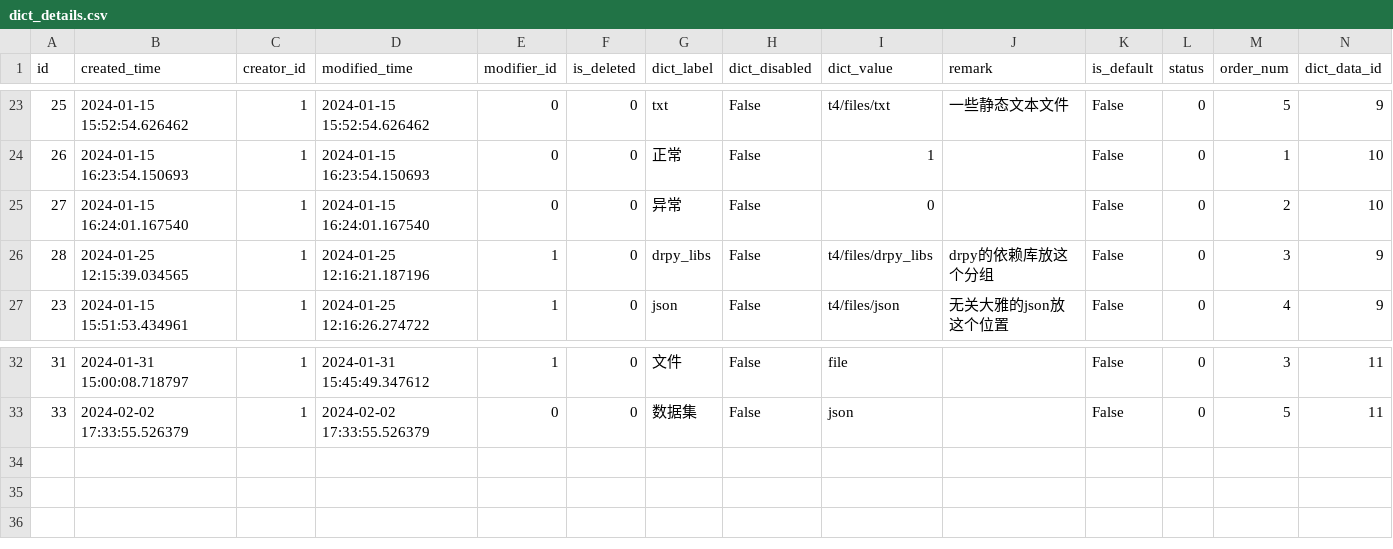
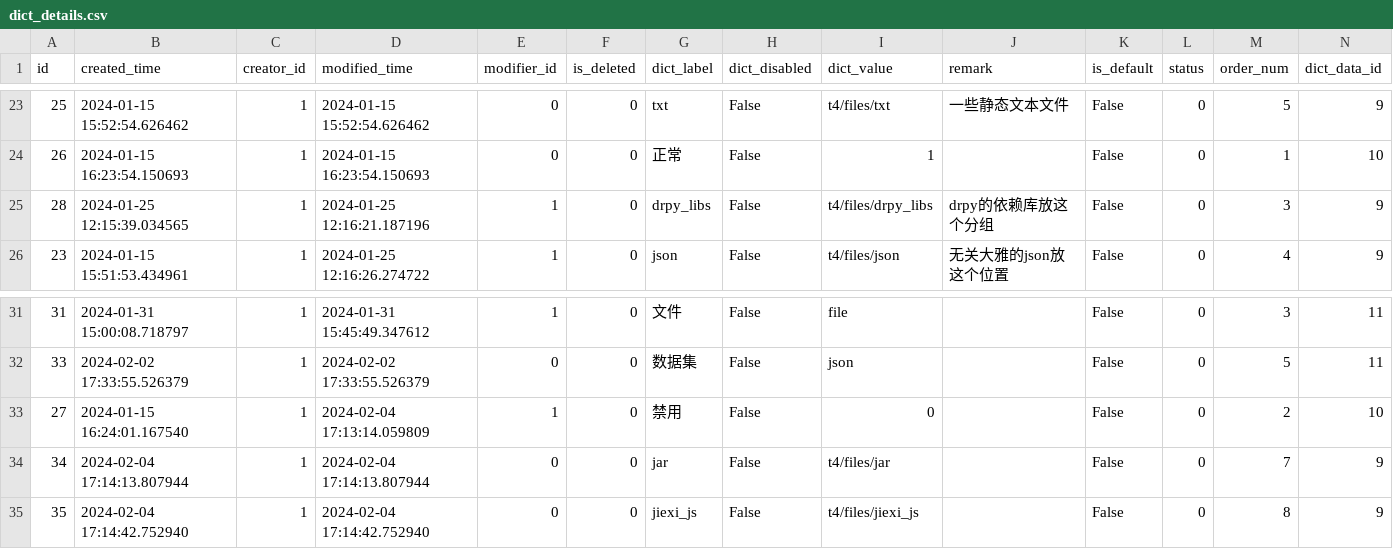
Before and after one commit to chiakiwang/hipy-server, a CSV file: app/db/init_data/dict_details.csv, drawn as a sheet; only a part is shown, gaps mark what is left out; removed rows and columns are numbered as before the commit, all else as after; the diff names each change by its address in the sheet, - before the commit and + after, or states it on an @@ line.

```diff
--- a/app/db/init_data/dict_details.csv
+++ b/app/db/init_data/dict_details.csv
-row 25: 27 | 2024-01-15 16:24:01.167540 | 1 | 2024-01-15 16:24:01.167540 | 0 | 0 | 异常 | False | 0 |  | False | 0 | 2 | 10
+row 33: 27 | 2024-01-15 16:24:01.167540 | 1 | 2024-02-04 17:13:14.059809 | 1 | 0 | 禁用 | False | 0 |  | False | 0 | 2 | 10
+row 34: 34 | 2024-02-04 17:14:13.807944 | 1 | 2024-02-04 17:14:13.807944 | 0 | 0 | jar | False | t4/files/jar |  | False | 0 | 7 | 9
+row 35: 35 | 2024-02-04 17:14:42.752940 | 1 | 2024-02-04 17:14:42.752940 | 0 | 0 | jiexi_js | False | t4/files/jiexi_js |  | False | 0 | 8 | 9
```
Also changed, not shown: app/db/init_data/job.csv, app/db/init_data/job_log.csv, 3 other files.
